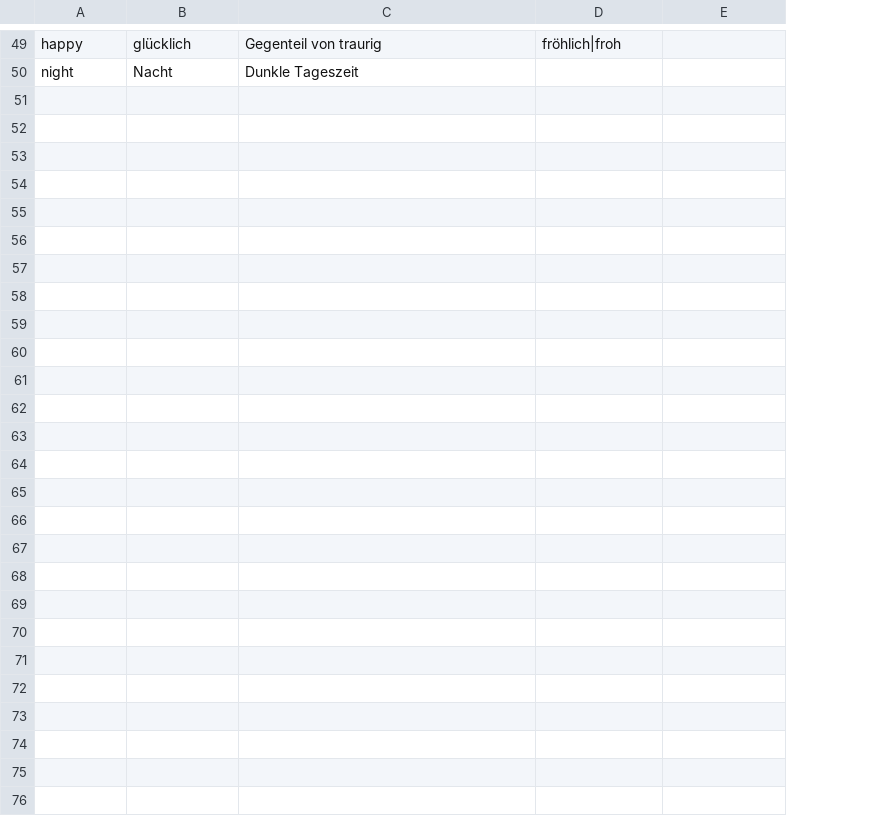
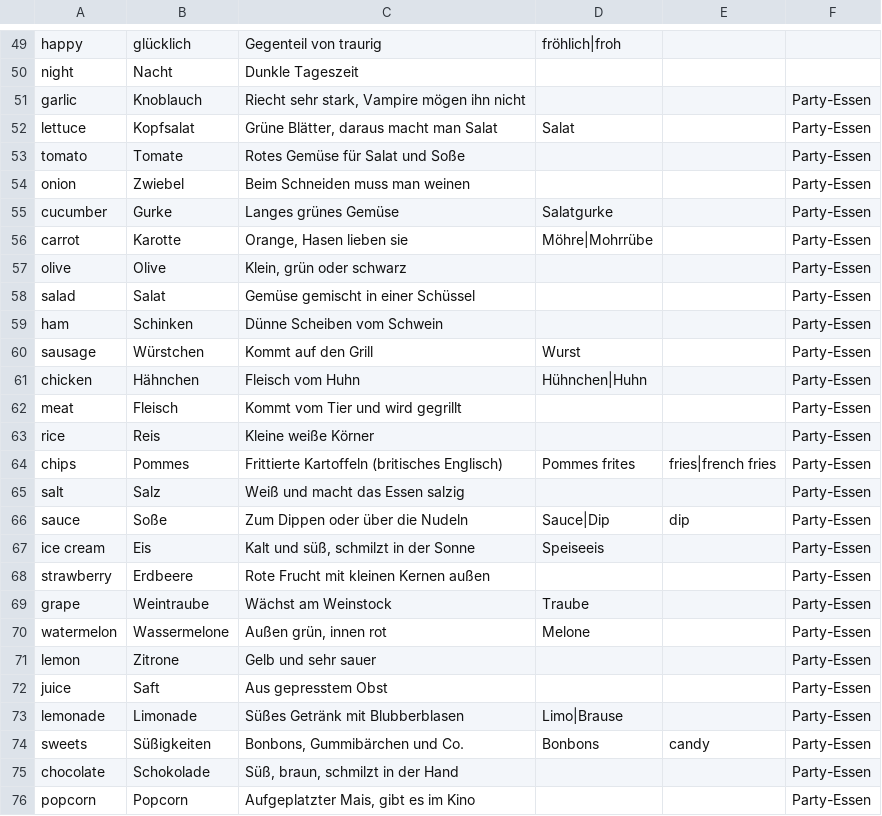
Before and after one commit to sebastianhockmann/karteikarten, a CSV file: content/en/vocabulary.csv, drawn as a sheet; only a part is shown, gaps mark what is left out; the diff names each change by its address in the sheet, - before the commit and + after, or states it on an @@ line.

```diff
--- a/content/en/vocabulary.csv
+++ b/content/en/vocabulary.csv
+column F, empty
+row 51: garlic | Knoblauch | Riecht sehr stark, Vampire mögen ihn nicht |  |  | Party-Essen
+row 52: lettuce | Kopfsalat | Grüne Blätter, daraus macht man Salat | Salat |  | Party-Essen
+row 53: tomato | Tomate | Rotes Gemüse für Salat und Soße |  |  | Party-Essen
+row 54: onion | Zwiebel | Beim Schneiden muss man weinen |  |  | Party-Essen
+row 55: cucumber | Gurke | Langes grünes Gemüse | Salatgurke |  | Party-Essen
+row 56: carrot | Karotte | Orange, Hasen lieben sie | Möhre|Mohrrübe |  | Party-Essen
+row 57: olive | Olive | Klein, grün oder schwarz |  |  | Party-Essen
+row 58: salad | Salat | Gemüse gemischt in einer Schüssel |  |  | Party-Essen
+row 59: ham | Schinken | Dünne Scheiben vom Schwein |  |  | Party-Essen
+row 60: sausage | Würstchen | Kommt auf den Grill | Wurst |  | Party-Essen
+row 61: chicken | Hähnchen | Fleisch vom Huhn | Hühnchen|Huhn |  | Party-Essen
+row 62: meat | Fleisch | Kommt vom Tier und wird gegrillt |  |  | Party-Essen
+row 63: rice | Reis | Kleine weiße Körner |  |  | Party-Essen
+row 64: chips | Pommes | Frittierte Kartoffeln (britisches Englisch) | Pommes frites | fries|french fries | Party-Essen
+row 65: salt | Salz | Weiß und macht das Essen salzig |  |  | Party-Essen
+row 66: sauce | Soße | Zum Dippen oder über die Nudeln | Sauce|Dip | dip | Party-Essen
+row 67: ice cream | Eis | Kalt und süß, schmilzt in der Sonne | Speiseeis |  | Party-Essen
+row 68: strawberry | Erdbeere | Rote Frucht mit kleinen Kernen außen |  |  | Party-Essen
+row 69: grape | Weintraube | Wächst am Weinstock | Traube |  | Party-Essen
+row 70: watermelon | Wassermelone | Außen grün, innen rot | Melone |  | Party-Essen
+row 71: lemon | Zitrone | Gelb und sehr sauer |  |  | Party-Essen
+row 72: juice | Saft | Aus gepresstem Obst |  |  | Party-Essen
+row 73: lemonade | Limonade | Süßes Getränk mit Blubberblasen | Limo|Brause |  | Party-Essen
+row 74: sweets | Süßigkeiten | Bonbons, Gummibärchen und Co. | Bonbons | candy | Party-Essen
+row 75: chocolate | Schokolade | Süß, braun, schmilzt in der Hand |  |  | Party-Essen
+row 76: popcorn | Popcorn | Aufgeplatzter Mais, gibt es im Kino |  |  | Party-Essen
```
Also changed, not shown: content/es/vocabulary.csv, 11 other files.
